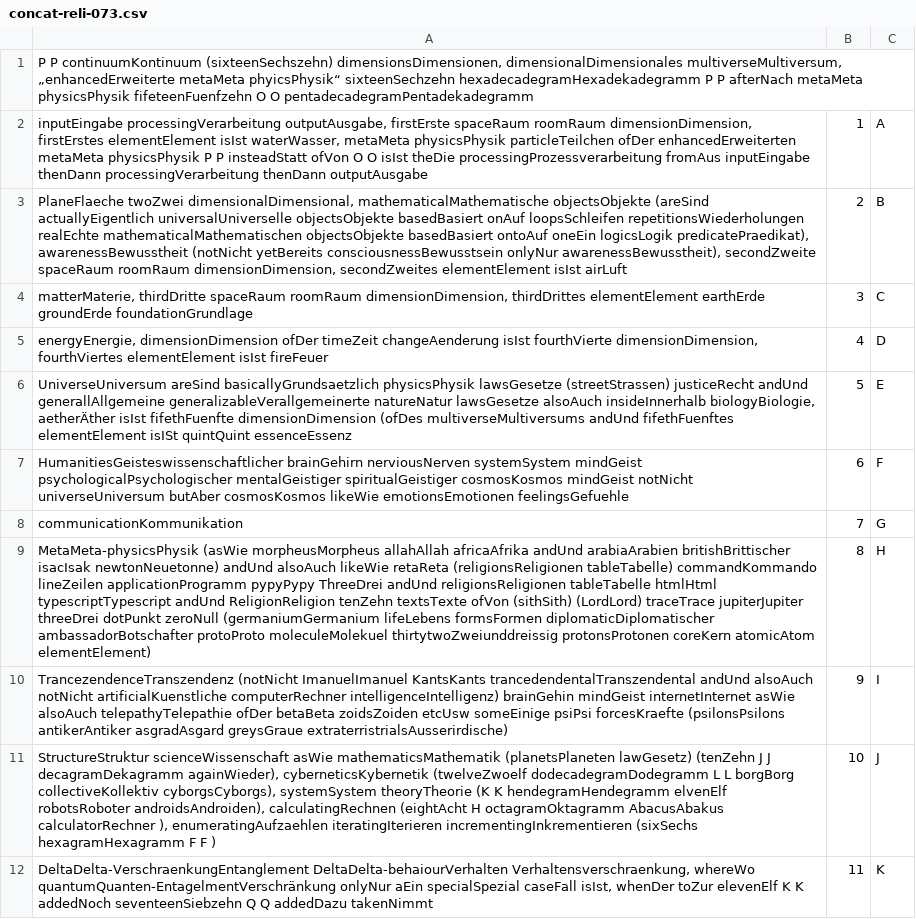
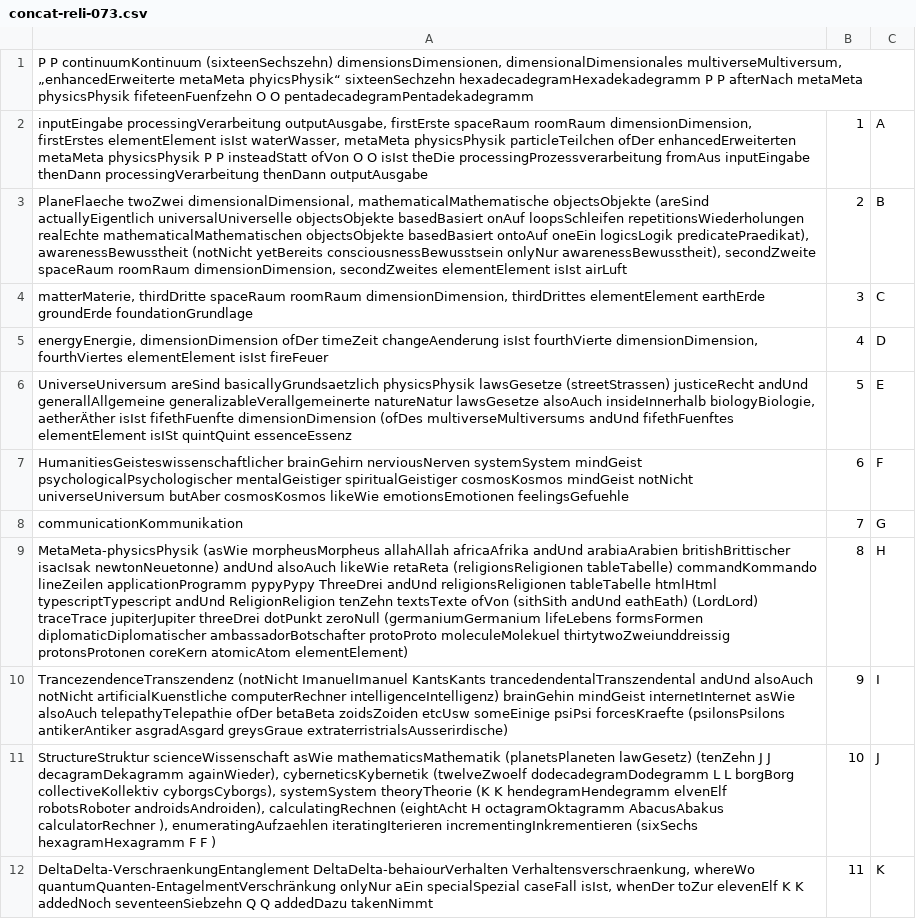
Before and after one commit to githubuser2000/csvPy, a CSV file: concat-reli-073.csv, drawn as a sheet; only a part is shown; the diff names each change by its address in the sheet, - before the commit and + after, or states it on an @@ line.

Commit message:
16

```diff
--- a/concat-reli-073.csv
+++ b/concat-reli-073.csv
-A9: …textsTexte ofVon (sithSith) (LordLord) traceTrace…
+A9: …textsTexte ofVon (sithSith andUnd eathEath) (LordLord) traceTrace…
```
